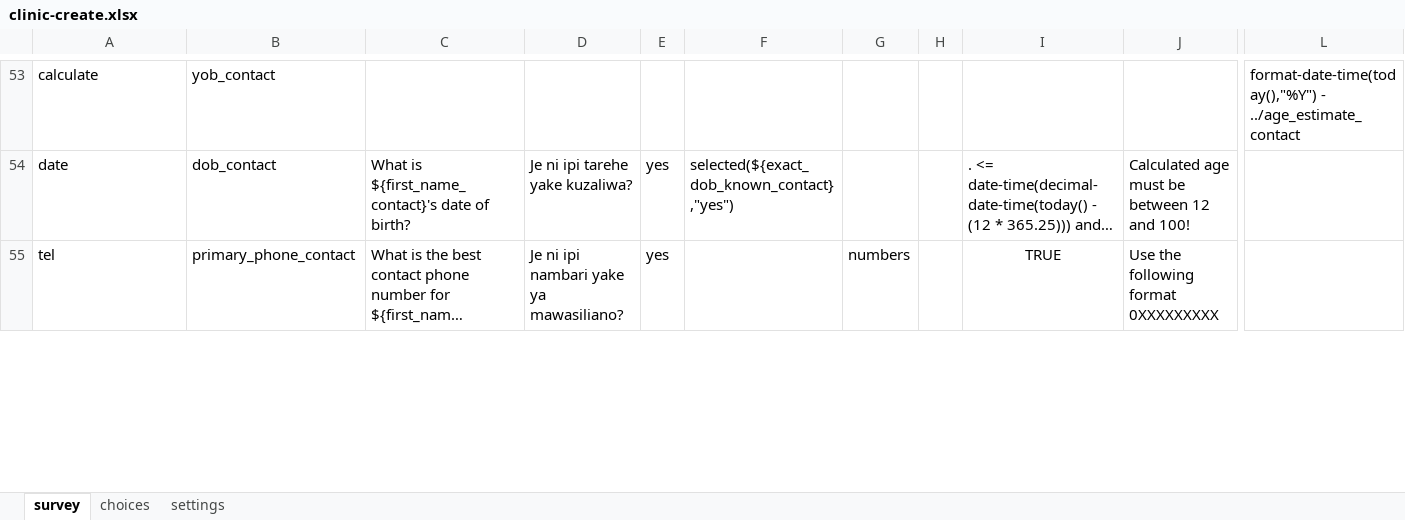
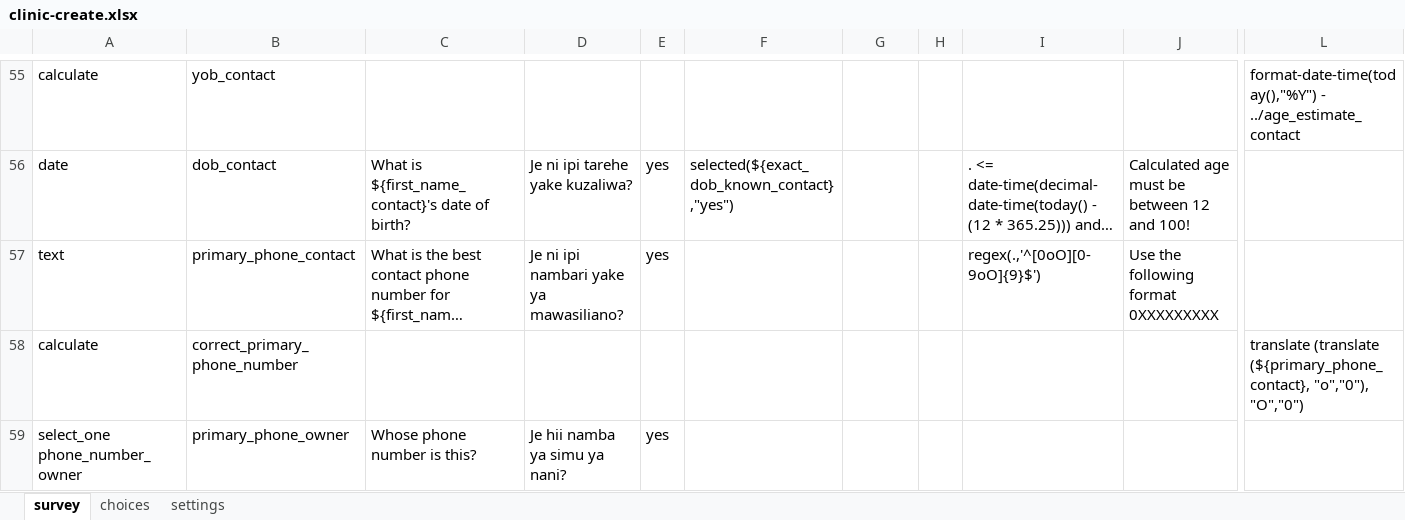
Before and after one commit to sookwalinga/cht-core, an Excel workbook: forms/contact/clinic-create.xlsx, sheet survey, drawn as a sheet; only a part is shown, gaps mark what is left out; long unchanged cells end in …; values as stored, in another font and other column widths than the file's, no borders; charts and pictures not drawn; addresses are those after the commit; rows hold the shown columns only; the diff covers the shown part only; the diff names each change by its address in the sheet, - before the commit and + after, or states it on an @@ line.

Commit message:
Muac and phone (#84) (#89)

```diff
--- a/forms/contact/clinic-create.xlsx (sheet survey)
+++ b/forms/contact/clinic-create.xlsx (sheet survey)
-A57: tel
+A57: text
-G57: numbers
+G57: (empty)
-I57: TRUE
+I57: regex(.,'^[0oO][0-9oO]{9}$')
-I57 alignment: center
+I57 alignment: left
+row 58: calculate | correct_primary_phone_number |  |  |  |  |  |  |  |  | translate (translate (${primary_phone_contact}, "o","0"), "O","0")
+row 59: select_one phone_number_owner | primary_phone_owner | Whose phone number is this? | Je hii namba ya simu ya nani? | yes
```
Also changed, not shown: 4 added rows, 7 edited cells and cell formats elsewhere in this sheet, sheet choices, sheet settings, charts or pictures, forms/app/infant_child.xlsx, 2 other files.
